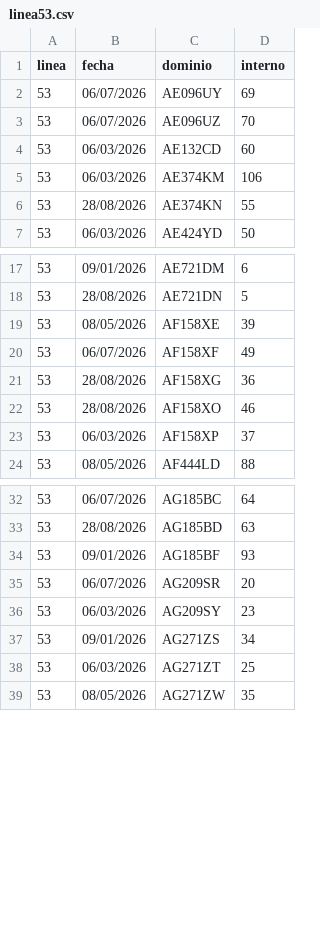
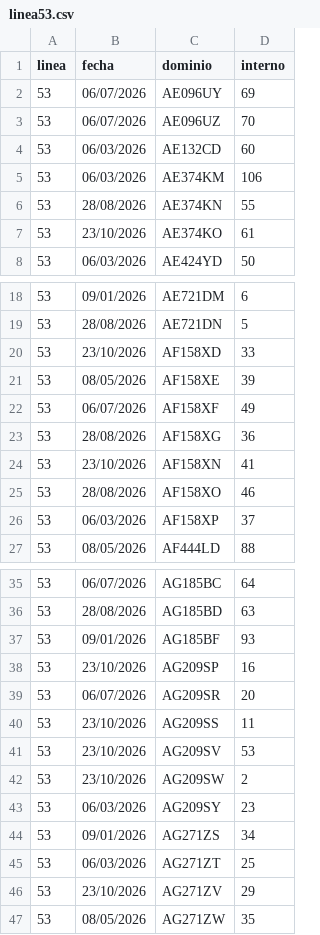
Before and after one commit to SanLean17/parque-movil-ftr, a CSV file: controlados/linea53.csv, drawn as a sheet; only a part is shown, gaps mark what is left out.

```diff
--- a/controlados/linea53.csv
+++ b/controlados/linea53.csv
@@ -6,2 +6,3 @@
 53,28/08/2026,AE374KN,55
+53,23/10/2026,AE374KO,61
 53,06/03/2026,AE424YD,50
@@ -18,2 +19,3 @@
 53,28/08/2026,AE721DN,5
+53,23/10/2026,AF158XD,33
 53,08/05/2026,AF158XE,39
@@ -21,2 +23,3 @@
 53,28/08/2026,AF158XG,36
+53,23/10/2026,AF158XN,41
 53,28/08/2026,AF158XO,46
@@ -34,3 +37,7 @@
 53,09/01/2026,AG185BF,93
+53,23/10/2026,AG209SP,16
 53,06/07/2026,AG209SR,20
+53,23/10/2026,AG209SS,11
+53,23/10/2026,AG209SV,53
+53,23/10/2026,AG209SW,2
 53,06/03/2026,AG209SY,23
@@ -38,2 +45,3 @@
 53,06/03/2026,AG271ZT,25
+53,23/10/2026,AG271ZV,29
 53,08/05/2026,AG271ZW,35
```
Also changed, not shown: 55 other files.
